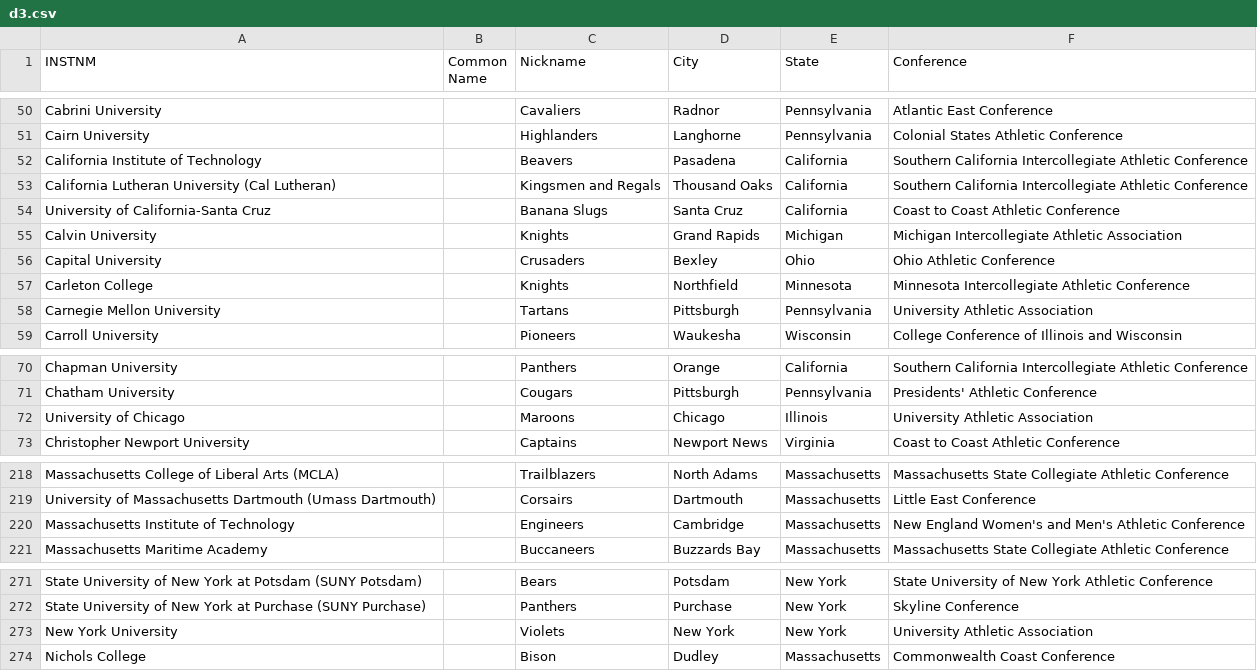
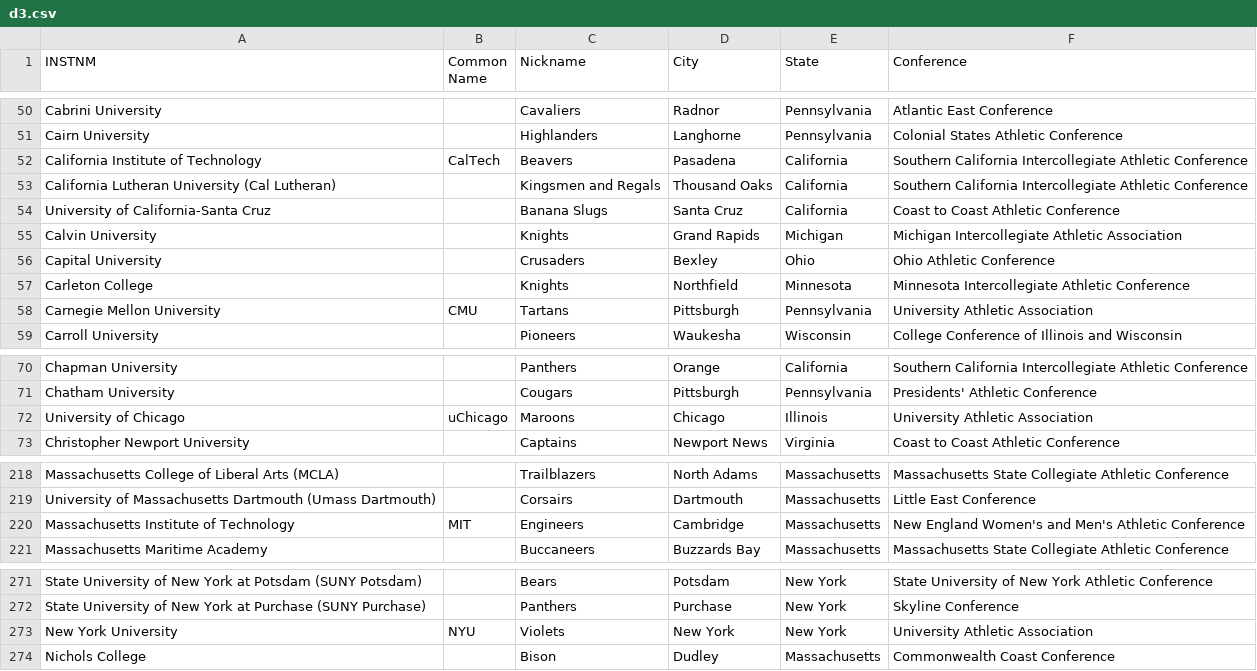
Before and after one commit to clarkohw/collegedle, a CSV file: src/data/d3.csv, drawn as a sheet; only a part is shown, gaps mark what is left out; the diff covers the shown part only.

Commit message:
Added common name functionality

```diff
--- a/src/data/d3.csv
+++ b/src/data/d3.csv
@@ -51,3 +51,3 @@ Cabrini University,,Cavaliers,Radnor,Pennsylvania,Atlantic East Conference
 Cairn University,,Highlanders,Langhorne,Pennsylvania,Colonial States Athletic Conference
-California Institute of Technology,,Beavers,Pasadena,California,Southern California Intercollegiate Athletic Conference
+California Institute of Technology,CalTech,Beavers,Pasadena,California,Southern California Intercollegiate Athletic Conference
 California Lutheran University (Cal Lutheran),,Kingsmen and Regals,Thousand Oaks,California,Southern California Intercollegiate Athletic Conference
@@ -57,3 +57,3 @@ Capital University,,Crusaders,Bexley,Ohio,Ohio Athletic Conference
 Carleton College,,Knights,Northfield,Minnesota,Minnesota Intercollegiate Athletic Conference
-Carnegie Mellon University,,Tartans,Pittsburgh,Pennsylvania,University Athletic Association
+Carnegie Mellon University,CMU,Tartans,Pittsburgh,Pennsylvania,University Athletic Association
 Carroll University,,Pioneers,Waukesha,Wisconsin,College Conference of Illinois and Wisconsin
@@ -71,3 +71,3 @@ Chapman University,,Panthers,Orange,California,Southern California Intercollegia
 Chatham University,,Cougars,Pittsburgh,Pennsylvania,Presidents' Athletic Conference
-University of Chicago,,Maroons,Chicago,Illinois,University Athletic Association
+University of Chicago,uChicago,Maroons,Chicago,Illinois,University Athletic Association
 Christopher Newport University,,Captains,Newport News,Virginia,Coast to Coast Athletic Conference
@@ -225,3 +225,3 @@ Massachusetts College of Liberal Arts (MCLA),,Trailblazers,North Adams,Massachus
 University of Massachusetts Dartmouth (Umass Dartmouth),,Corsairs,Dartmouth,Massachusetts,Little East Conference
-Massachusetts Institute of Technology,,Engineers,Cambridge,Massachusetts,New England Women's and Men's Athletic Conference
+Massachusetts Institute of Technology,MIT,Engineers,Cambridge,Massachusetts,New England Women's and Men's Athletic Conference
 Massachusetts Maritime Academy,,Buccaneers,Buzzards Bay,Massachusetts,Massachusetts State Collegiate Athletic Conference
@@ -282,3 +282,3 @@ State University of New York at Potsdam (SUNY Potsdam),,Bears,Potsdam,New York,S
 State University of New York at Purchase (SUNY Purchase),,Panthers,Purchase,New York,Skyline Conference
-New York University,,Violets,New York,New York,University Athletic Association
+New York University,NYU,Violets,New York,New York,University Athletic Association
 Nichols College,,Bison,Dudley,Massachusetts,Commonwealth Coast Conference
```
Also changed, not shown: 2 edited cells elsewhere in this file, src/data/other_athletic.csv, 3 other files.
